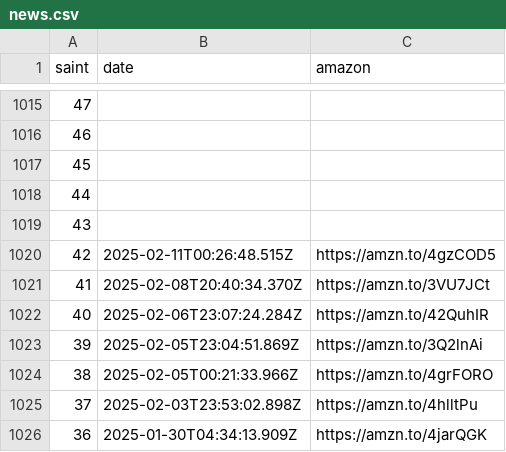
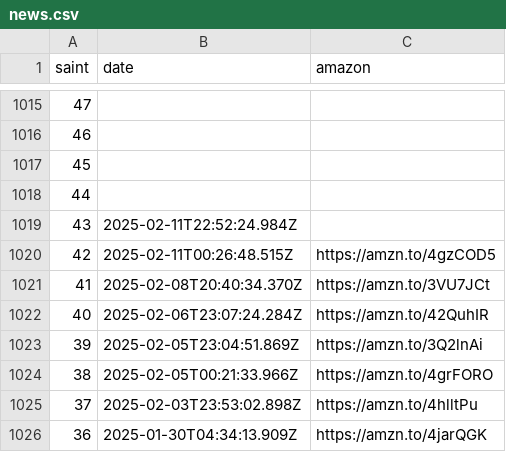
Before and after one commit to diegochagas/saintseiyacloths, a CSV file: csv/data/news.csv, drawn as a sheet; only a part is shown, gaps mark what is left out.

Commit message:
update data

```diff
--- a/csv/data/news.csv
+++ b/csv/data/news.csv
@@ -1018,3 +1018,3 @@
 44,,
-43,,
+43,2025-02-11T22:52:24.984Z,
 42,2025-02-11T00:26:48.515Z,https://amzn.to/4gzCOD5
```
Also changed, not shown: csv/data/saints.csv, 8 other files.
